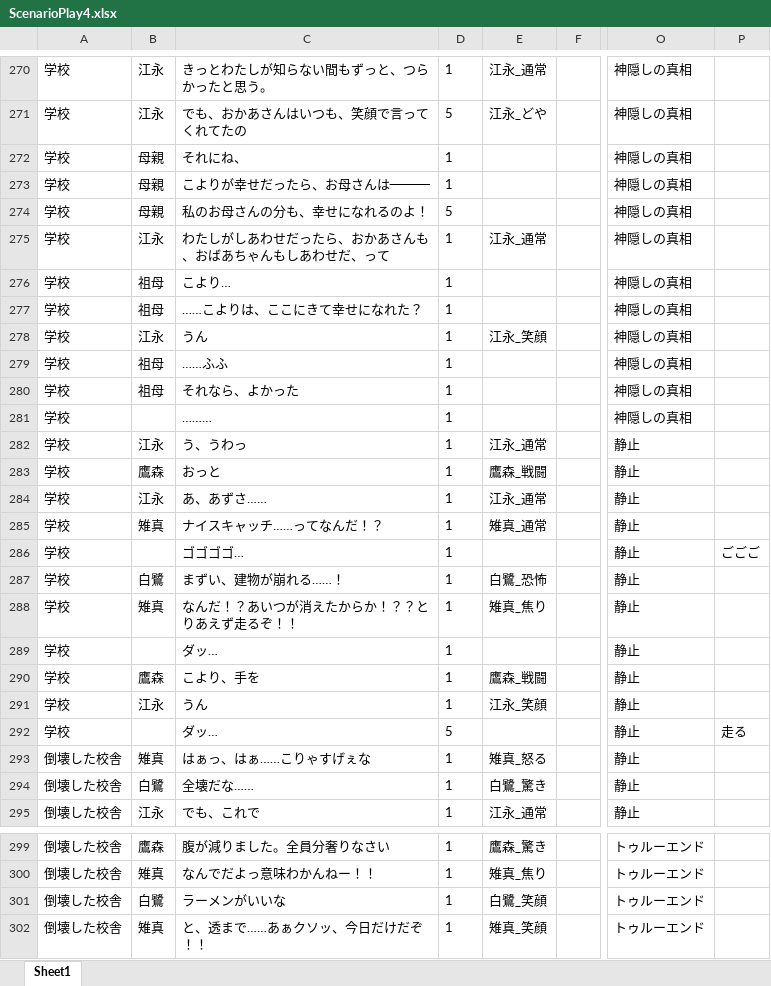
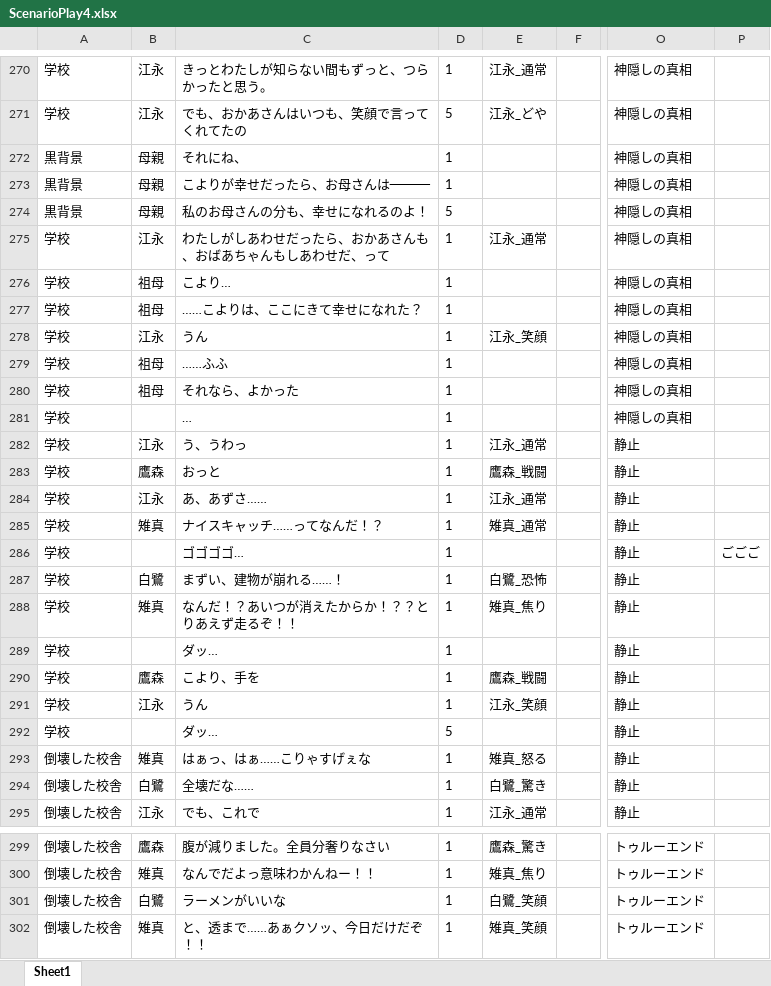
Before and after one commit to yofu-rion/kiwiSisters, an Excel workbook: scenario/ScenarioPlay4.xlsx, sheet Sheet1, drawn as a sheet; only a part is shown, gaps mark what is left out; values as stored, in another font and other column widths than the file's, no borders; the diff covers the shown part only; the diff names each change by its address in the sheet, - before the commit and + after, or states it on an @@ line.

```diff
--- a/scenario/ScenarioPlay4.xlsx (sheet Sheet1)
+++ b/scenario/ScenarioPlay4.xlsx (sheet Sheet1)
-A272:A274: 学校
+A272:A274: 黒背景
-C281: ………
+C281: …
-E287: 白鷺_恐怖
+E287: ⽩鷺_恐怖
-P292: 走る
+P292: (empty)
-E294: 白鷺_驚き
+E294: ⽩鷺_驚き
-E301: 白鷺_笑顔
+E301: ⽩鷺_笑顔
```
Also changed, not shown: 127 added rows and 1 edited cell elsewhere in this sheet, 5 other files.
